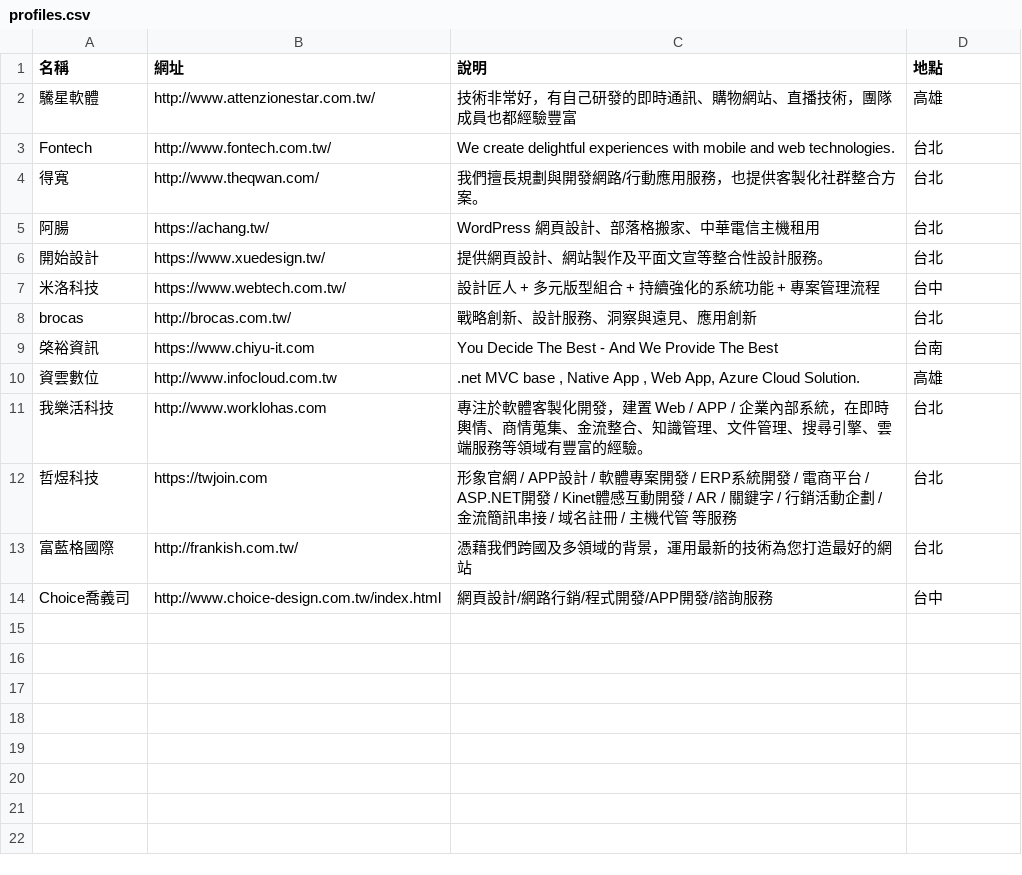
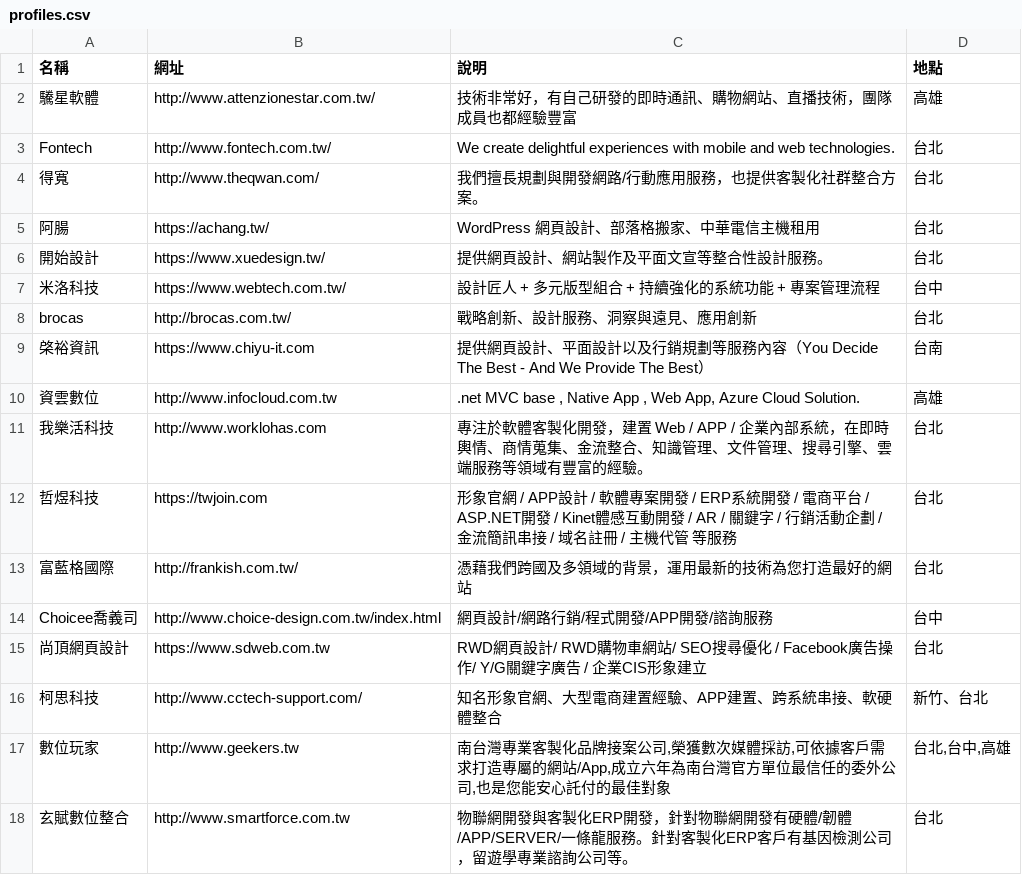
Before and after one commit to howtomakeaturn/makewebsites, a CSV file: storage/app/latest/profiles.csv, drawn as a sheet.

```diff
--- a/storage/app/latest/profiles.csv
+++ b/storage/app/latest/profiles.csv
@@ -8,3 +8,3 @@ Fontech,http://www.fontech.com.tw/,We create delightful experiences with mobile
 brocas,http://brocas.com.tw/,戰略創新、設計服務、洞察與遠見、應用創新,台北
-棨裕資訊,https://www.chiyu-it.com,You Decide The Best - And We Provide The Best,台南
+棨裕資訊,https://www.chiyu-it.com,提供網頁設計、平面設計以及行銷規劃等服務內容（You Decide The Best - And We Provide The Best）,台南
 資雲數位,http://www.infocloud.com.tw,".net MVC base , Native App , Web App, Azure Cloud Solution.",高雄
@@ -13,2 +13,6 @@ brocas,http://brocas.com.tw/,戰略創新、設計服務、洞察與遠見、應
 富藍格國際,http://frankish.com.tw/,憑藉我們跨國及多領域的背景，運用最新的技術為您打造最好的網站,台北
-Choice喬義司,http://www.choice-design.com.tw/index.html,網頁設計/網路行銷/程式開發/APP開發/諮詢服務,台中
+Choicee喬義司,http://www.choice-design.com.tw/index.html,網頁設計/網路行銷/程式開發/APP開發/諮詢服務,台中
+尚頂網頁設計,https://www.sdweb.com.tw,RWD網頁設計/ RWD購物車網站/ SEO搜尋優化 / Facebook廣告操作/ Y/G關鍵字廣告 / 企業CIS形象建立,台北
+柯思科技,http://www.cctech-support.com/,知名形象官網、大型電商建置經驗、APP建置、跨系統串接、軟硬體整合,新竹、台北
+數位玩家,http://www.geekers.tw,"南台灣專業客製化品牌接案公司,榮獲數次媒體採訪,可依據客戶需求打造專屬的網站/App,成立六年為南台灣官方單位最信任的委外公司,也是您能安心託付的最佳對象","台北,台中,高雄"
+玄賦數位整合,http://www.smartforce.com.tw,物聯網開發與客製化ERP開發，針對物聯網開發有硬體/韌體/APP/SERVER/一條龍服務。針對客製化ERP客戶有基因檢測公司，留遊學專業諮詢公司等。,台北
```
Also changed, not shown: 1 other file.
